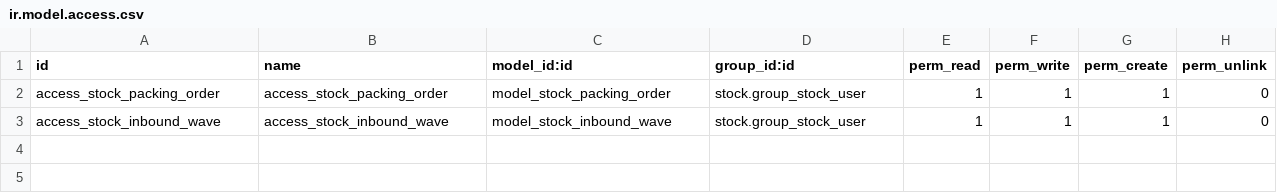
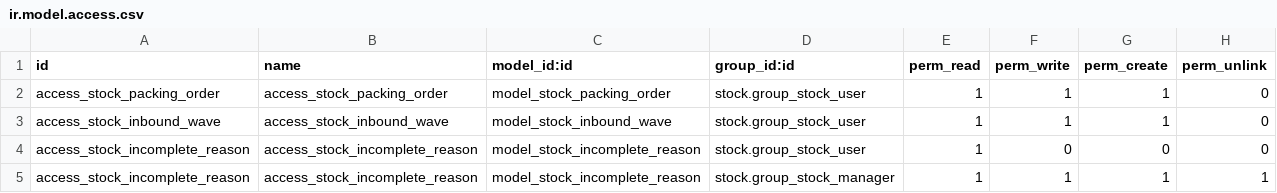
Before and after one commit to Niboo/legal1, a CSV file: stock_irm/security/ir.model.access.csv, drawn as a sheet.

Commit message:
DYN-129: Add model for 'incomplete' reason

```diff
--- a/stock_irm/security/ir.model.access.csv
+++ b/stock_irm/security/ir.model.access.csv
@@ -3 +3,3 @@ access_stock_packing_order,access_stock_packing_order,model_stock_packing_order,
 access_stock_inbound_wave,access_stock_inbound_wave,model_stock_inbound_wave,stock.group_stock_user,1,1,1,0
+access_stock_incomplete_reason,access_stock_incomplete_reason,model_stock_incomplete_reason,stock.group_stock_user,1,0,0,0
+access_stock_incomplete_reason,access_stock_incomplete_reason,model_stock_incomplete_reason,stock.group_stock_manager,1,1,1,1
```
Also changed, not shown: 3 other files.
